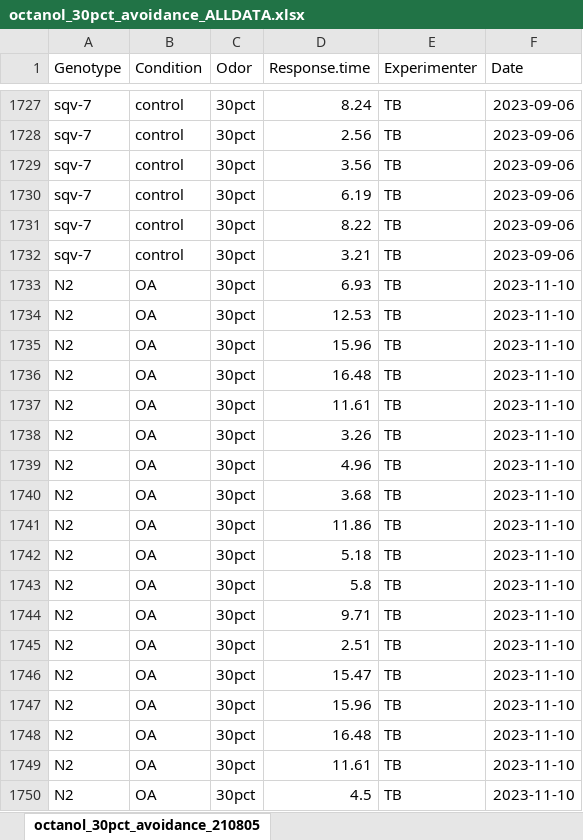
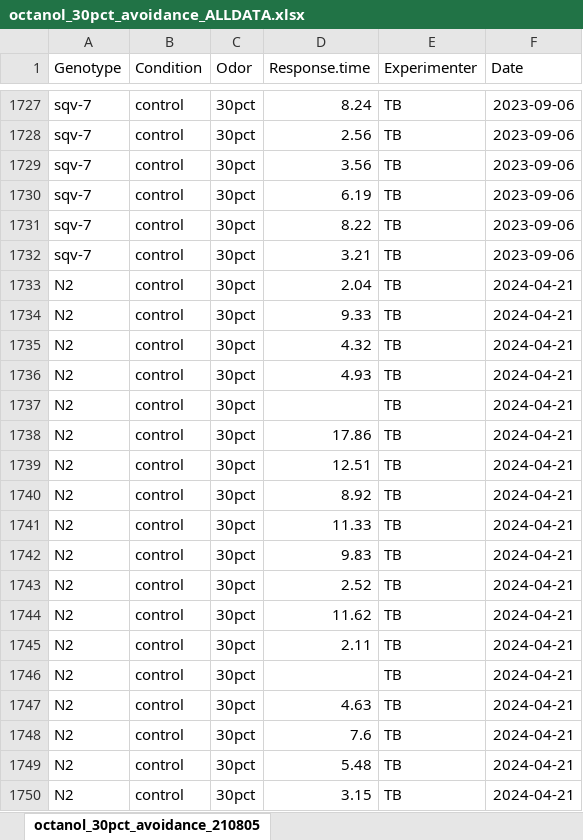
Before and after one commit to tibr36/cest-2.1-Project, an Excel workbook: data/octanol_30pct_avoidance_ALLDATA.xlsx, sheet octanol_30pct_avoidance_210805, drawn as a sheet; only a part is shown, gaps mark what is left out; values as stored, in another font and other column widths than the file's, no borders; the diff covers the shown part only; the diff names each change by its address in the sheet, - before the commit and + after, or states it on an @@ line.

```diff
--- a/data/octanol_30pct_avoidance_ALLDATA.xlsx (sheet octanol_30pct_avoidance_210805)
+++ b/data/octanol_30pct_avoidance_ALLDATA.xlsx (sheet octanol_30pct_avoidance_210805)
-B1733:B1750 (Condition): OA
+B1733:B1750 (Condition): control
-D1733 (Response.time): 6.93
+D1733 (Response.time): 2.04
-F1733:F1750 (Date): 2023-11-10
+F1733:F1750 (Date): 2024-04-21
-D1734 (Response.time): 12.53
+D1734 (Response.time): 9.33
-D1735 (Response.time): 15.96
+D1735 (Response.time): 4.32
-D1736 (Response.time): 16.48
+D1736 (Response.time): 4.93
-D1737 (Response.time): 11.61
+D1737 (Response.time): (empty)
-D1738 (Response.time): 3.26
+D1738 (Response.time): 17.86
-D1739 (Response.time): 4.96
+D1739 (Response.time): 12.51
-D1740 (Response.time): 3.68
+D1740 (Response.time): 8.92
-D1741 (Response.time): 11.86
+D1741 (Response.time): 11.33
-D1742 (Response.time): 5.18
+D1742 (Response.time): 9.83
-D1743 (Response.time): 5.8
+D1743 (Response.time): 2.52
-D1744 (Response.time): 9.71
+D1744 (Response.time): 11.62
-D1745 (Response.time): 2.51
+D1745 (Response.time): 2.11
-D1746 (Response.time): 15.47
+D1746 (Response.time): (empty)
-D1747 (Response.time): 15.96
+D1747 (Response.time): 4.63
-D1748 (Response.time): 16.48
+D1748 (Response.time): 7.6
-D1749 (Response.time): 11.61
+D1749 (Response.time): 5.48
-D1750 (Response.time): 4.5
+D1750 (Response.time): 3.15
```
Also changed, not shown: other rows of this sheet, OA_incubation_annotated.xlsx, data/oaincubationsos.xlsx, 6 other files.
